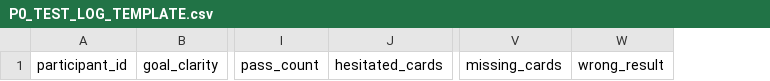
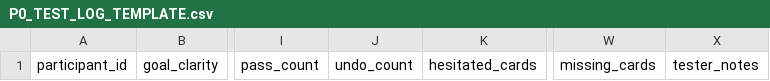
Before and after one commit to k-ait0/k-aito-com, a CSV file: projects/kidp/life-design-lab/P0_TEST_LOG_TEMPLATE.csv, drawn as a sheet; only a part is shown, gaps mark what is left out; removed rows and columns are numbered as before the commit, all else as after; the diff names each change by its address in the sheet, - before the commit and + after, or states it on an @@ line.

Commit message:
Align KIDP003 test log with instrumented export

```diff
--- a/projects/kidp/life-design-lab/P0_TEST_LOG_TEMPLATE.csv
+++ b/projects/kidp/life-design-lab/P0_TEST_LOG_TEMPLATE.csv
+column J, row 1: undo_count
-column W, row 1: wrong_result
+column X, row 1: tester_notes
```
